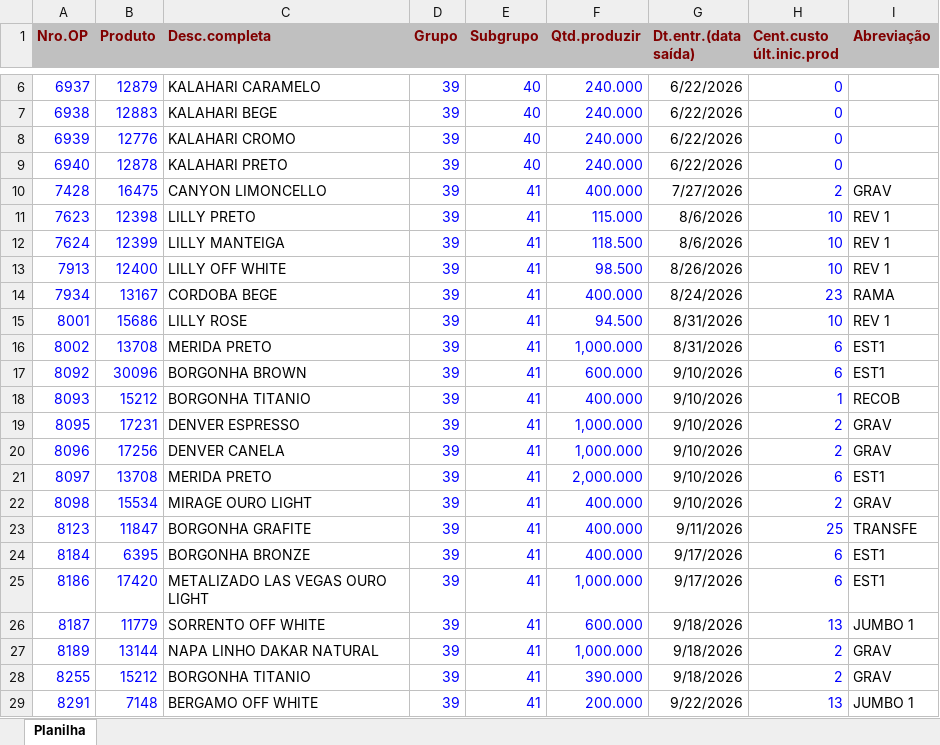
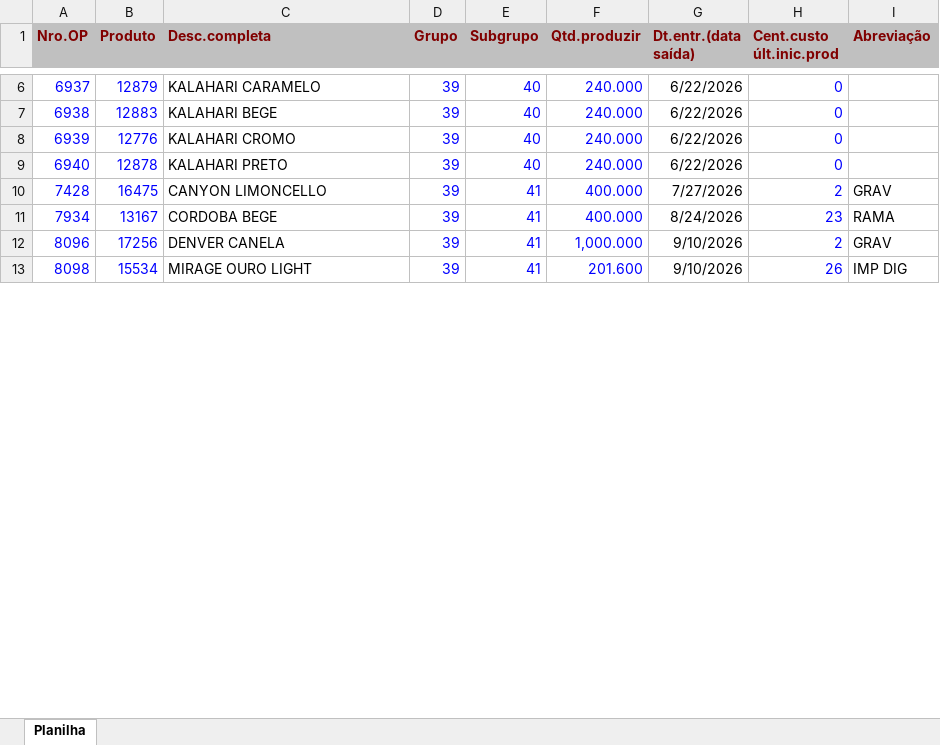
Before and after one commit to afbertuolsmart/STK, an Excel workbook: data-source/ordens.xlsx, sheet Planilha, drawn as a sheet; only a part is shown, gaps mark what is left out; values as stored, in another font and other column widths than the file's, no borders; removed rows and columns are numbered as before the commit, all else as after; the diff covers the shown part only; the diff names each change by its address in the sheet, - before the commit and + after, or states it on an @@ line.

```diff
--- a/data-source/ordens.xlsx (sheet Planilha)
+++ b/data-source/ordens.xlsx (sheet Planilha)
-row 11: 7623 | 12398 | LILLY PRETO | 39 | 41 | 115.000 | 8/6/2026 | 10 | REV 1
-row 12: 7624 | 12399 | LILLY MANTEIGA | 39 | 41 | 118.500 | 8/6/2026 | 10 | REV 1
-row 13: 7913 | 12400 | LILLY OFF WHITE | 39 | 41 | 98.500 | 8/26/2026 | 10 | REV 1
-row 15: 8001 | 15686 | LILLY ROSE | 39 | 41 | 94.500 | 8/31/2026 | 10 | REV 1
-row 16: 8002 | 13708 | MERIDA PRETO | 39 | 41 | 1,000.000 | 8/31/2026 | 6 | EST1
-row 17: 8092 | 30096 | BORGONHA BROWN | 39 | 41 | 600.000 | 9/10/2026 | 6 | EST1
-row 18: 8093 | 15212 | BORGONHA TITANIO | 39 | 41 | 400.000 | 9/10/2026 | 1 | RECOB
-row 19: 8095 | 17231 | DENVER ESPRESSO | 39 | 41 | 1,000.000 | 9/10/2026 | 2 | GRAV
-row 21: 8097 | 13708 | MERIDA PRETO | 39 | 41 | 2,000.000 | 9/10/2026 | 6 | EST1
-F13 (Qtd.produzir): 400.000
+F13 (Qtd.produzir): 201.600
-H13 (Cent.custo últ.inic.prod): 2
+H13 (Cent.custo últ.inic.prod): 26
-I13 (Abreviação): GRAV
+I13 (Abreviação): IMP DIG
-row 23: 8123 | 11847 | BORGONHA GRAFITE | 39 | 41 | 400.000 | 9/11/2026 | 25 | TRANSFE
-row 24: 8184 | 6395 | BORGONHA BRONZE | 39 | 41 | 400.000 | 9/17/2026 | 6 | EST1
-row 25: 8186 | 17420 | METALIZADO LAS VEGAS OURO LIGHT | 39 | 41 | 1,000.000 | 9/17/2026 | 6 | EST1
-row 26: 8187 | 11779 | SORRENTO OFF WHITE | 39 | 41 | 600.000 | 9/18/2026 | 13 | JUMBO 1
-row 27: 8189 | 13144 | NAPA LINHO DAKAR NATURAL | 39 | 41 | 1,000.000 | 9/18/2026 | 2 | GRAV
-row 28: 8255 | 15212 | BORGONHA TITANIO | 39 | 41 | 390.000 | 9/18/2026 | 2 | GRAV
-row 29: 8291 | 7148 | BERGAMO OFF WHITE | 39 | 41 | 200.000 | 9/22/2026 | 13 | JUMBO 1
```
Also changed, not shown: 19 added rows, 9 removed rows and 12 edited cells elsewhere in this sheet, data-source/compras.xlsx, data-source/estoque.xlsx, 6 other files.
